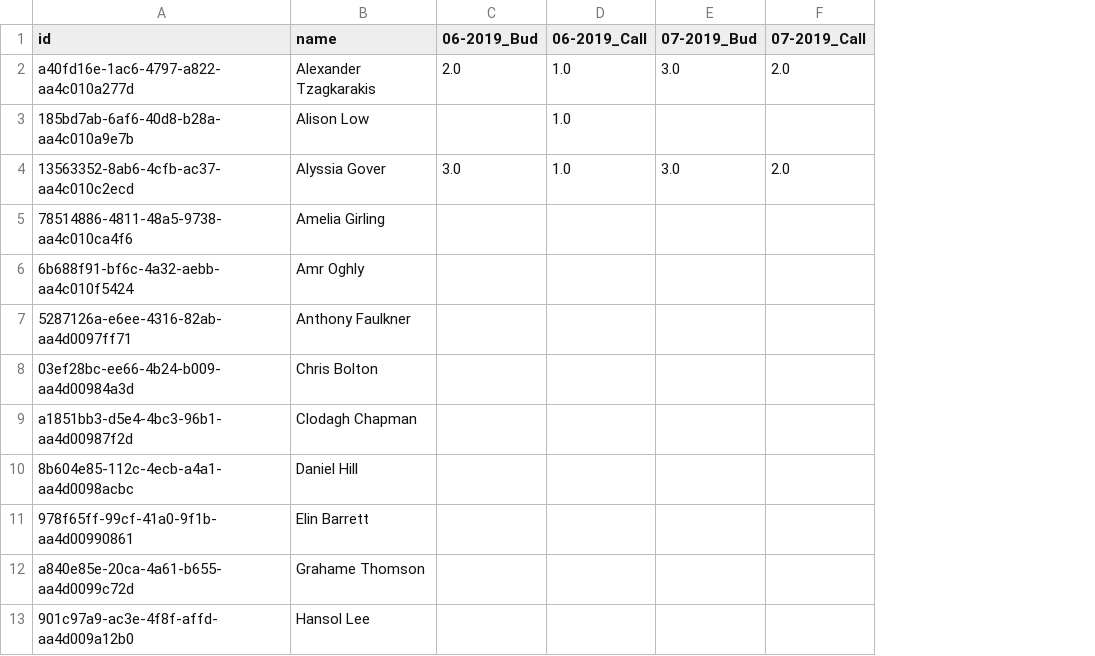
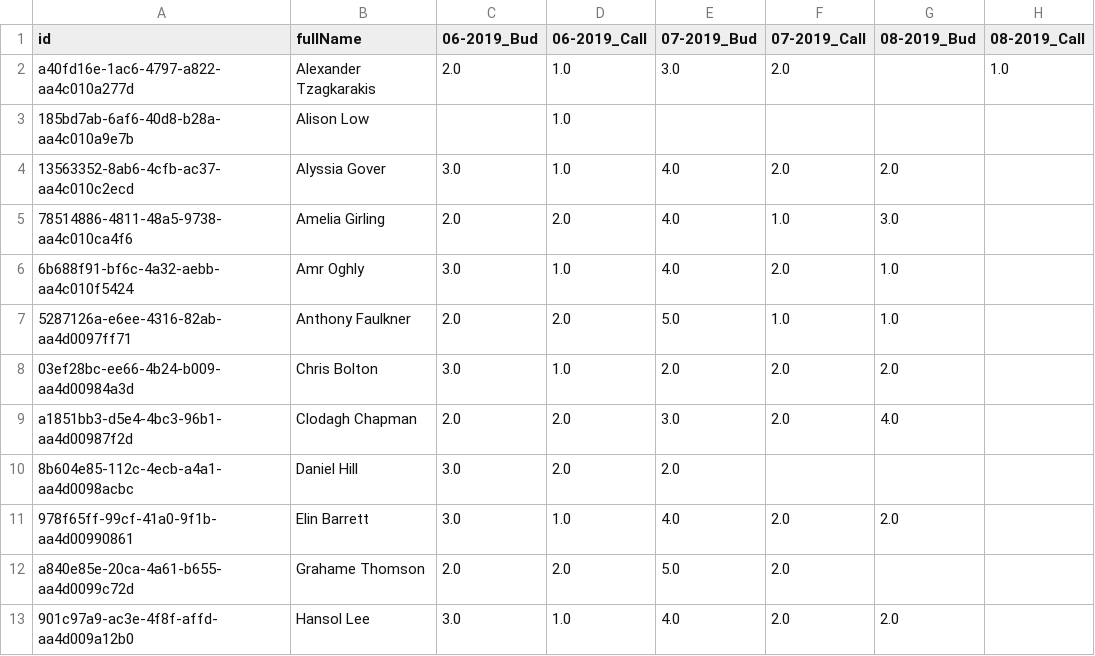
Before and after one commit to anthonychia/bud_scraping, a CSV file: tracker.csv, drawn as a sheet; only a part is shown; the diff covers the shown part only; the diff names each change by its address in the sheet, - before the commit and + after, or states it on an @@ line.

```diff
--- a/tracker.csv
+++ b/tracker.csv
+column G (08-2019_Bud), rows 4-13: 2.0 | 3.0 | 1.0 | 1.0 | 2.0 | 4.0 |  | 2.0 |  | 2.0
+column H (08-2019_Call), row 2: 1.0
-B1: name
+B1: fullName
-E4 (07-2019_Bud): 3.0
+E4 (07-2019_Bud): 4.0
-C5 (06-2019_Bud): (empty)
+C5 (06-2019_Bud): 2.0
-D5 (06-2019_Call): (empty)
+D5 (06-2019_Call): 2.0
-E5:E6 (07-2019_Bud): (empty)
+E5:E6 (07-2019_Bud): 4.0
-F5 (07-2019_Call): (empty)
+F5 (07-2019_Call): 1.0
-C6 (06-2019_Bud): (empty)
+C6 (06-2019_Bud): 3.0
-D6 (06-2019_Call): (empty)
+D6 (06-2019_Call): 1.0
-F6 (07-2019_Call): (empty)
+F6 (07-2019_Call): 2.0
-C7 (06-2019_Bud): (empty)
+C7 (06-2019_Bud): 2.0
-D7 (06-2019_Call): (empty)
+D7 (06-2019_Call): 2.0
-E7 (07-2019_Bud): (empty)
+E7 (07-2019_Bud): 5.0
-F7 (07-2019_Call): (empty)
+F7 (07-2019_Call): 1.0
-C8 (06-2019_Bud): (empty)
+C8 (06-2019_Bud): 3.0
-D8 (06-2019_Call): (empty)
+D8 (06-2019_Call): 1.0
-E8 (07-2019_Bud): (empty)
+E8 (07-2019_Bud): 2.0
-F8:F9 (07-2019_Call): (empty)
+F8:F9 (07-2019_Call): 2.0
-C9 (06-2019_Bud): (empty)
+C9 (06-2019_Bud): 2.0
-D9:D10 (06-2019_Call): (empty)
+D9:D10 (06-2019_Call): 2.0
-E9 (07-2019_Bud): (empty)
+E9 (07-2019_Bud): 3.0
-C10:C11 (06-2019_Bud): (empty)
+C10:C11 (06-2019_Bud): 3.0
-E10 (07-2019_Bud): (empty)
+E10 (07-2019_Bud): 2.0
-D11 (06-2019_Call): (empty)
+D11 (06-2019_Call): 1.0
-E11 (07-2019_Bud): (empty)
+E11 (07-2019_Bud): 4.0
-F11:F13 (07-2019_Call): (empty)
+F11:F13 (07-2019_Call): 2.0
-C12 (06-2019_Bud): (empty)
+C12 (06-2019_Bud): 2.0
-D12 (06-2019_Call): (empty)
+D12 (06-2019_Call): 2.0
-E12 (07-2019_Bud): (empty)
+E12 (07-2019_Bud): 5.0
-C13 (06-2019_Bud): (empty)
+C13 (06-2019_Bud): 3.0
-D13 (06-2019_Call): (empty)
+D13 (06-2019_Call): 1.0
-E13 (07-2019_Bud): (empty)
+E13 (07-2019_Bud): 4.0
```
Also changed, not shown: 1 added row and 52 edited cells elsewhere in this file, 16 other files.
